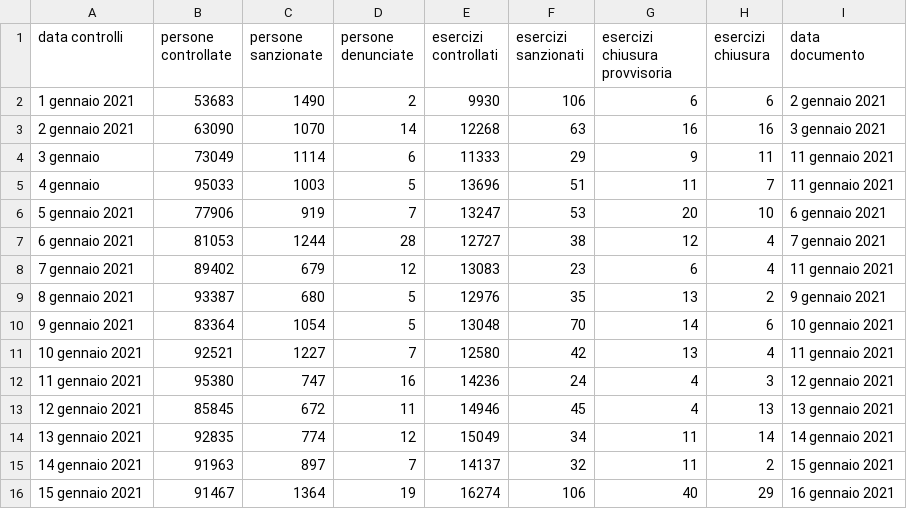
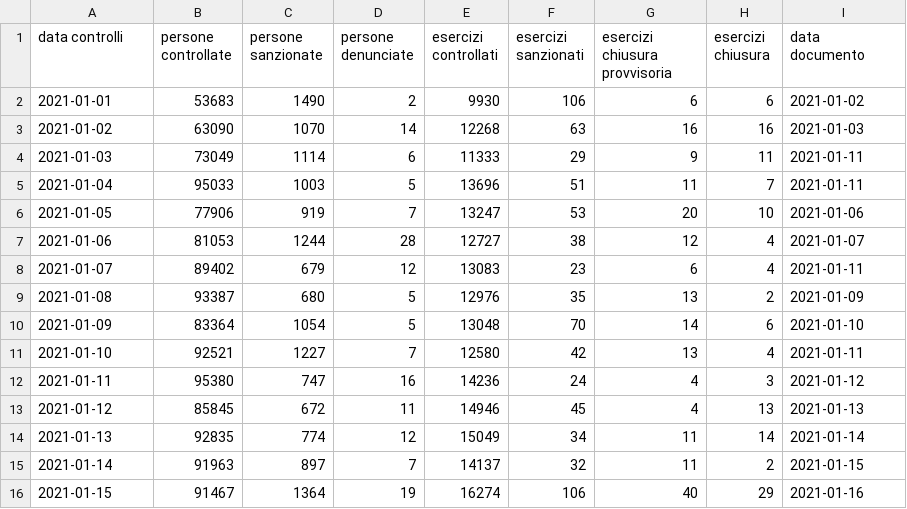
Before and after one commit to xbeat/COVID19-SERVIZI-DI-CONTROLLO, a CSV file: data/sdc-2021.csv, drawn as a sheet.

Commit message:
data in formato iso

```diff
--- a/data/sdc-2021.csv
+++ b/data/sdc-2021.csv
@@ -1,16 +1,16 @@
 data controlli,persone controllate,persone sanzionate,persone denunciate,esercizi controllati,esercizi sanzionati,esercizi chiusura provvisoria, esercizi chiusura,data documento
-1 gennaio 2021,53683,1490,2,9930,106,6,6,2 gennaio 2021
-2 gennaio 2021,63090,1070,14,12268,63,16,16,3 gennaio 2021
-3 gennaio,73049,1114,6,11333,29,9,11,11 gennaio 2021
-4 gennaio,95033,1003,5,13696,51,11,7,11 gennaio 2021
-5 gennaio 2021,77906,919,7,13247,53,20,10,6 gennaio 2021
-6 gennaio 2021,81053,1244,28,12727,38,12,4,7 gennaio 2021
-7 gennaio 2021,89402,679,12,13083,23,6,4,11 gennaio 2021
-8 gennaio 2021,93387,680,5,12976,35,13,2,9 gennaio 2021
-9 gennaio 2021,83364,1054,5,13048,70,14,6,10 gennaio 2021
-10 gennaio 2021,92521,1227,7,12580,42,13,4,11 gennaio 2021
-11 gennaio 2021,95380,747,16,14236,24,4,3,12 gennaio 2021
-12 gennaio 2021,85845,672,11,14946,45,4,13,13 gennaio 2021
-13 gennaio 2021,92835,774,12,15049,34,11,14,14 gennaio 2021
-14 gennaio 2021,91963,897,7,14137,32,11,2,15 gennaio 2021
-15 gennaio 2021,91467,1364,19,16274,106,40,29,16 gennaio 2021
+2021-01-01,53683,1490,2,9930,106,6,6,2021-01-02
+2021-01-02,63090,1070,14,12268,63,16,16,2021-01-03
+2021-01-03,73049,1114,6,11333,29,9,11,2021-01-11
+2021-01-04,95033,1003,5,13696,51,11,7,2021-01-11
+2021-01-05,77906,919,7,13247,53,20,10,2021-01-06
+2021-01-06,81053,1244,28,12727,38,12,4,2021-01-07
+2021-01-07,89402,679,12,13083,23,6,4,2021-01-11
+2021-01-08,93387,680,5,12976,35,13,2,2021-01-09
+2021-01-09,83364,1054,5,13048,70,14,6,2021-01-10
+2021-01-10,92521,1227,7,12580,42,13,4,2021-01-11
+2021-01-11,95380,747,16,14236,24,4,3,2021-01-12
+2021-01-12,85845,672,11,14946,45,4,13,2021-01-13
+2021-01-13,92835,774,12,15049,34,11,14,2021-01-14
+2021-01-14,91963,897,7,14137,32,11,2,2021-01-15
+2021-01-15,91467,1364,19,16274,106,40,29,2021-01-16
```
